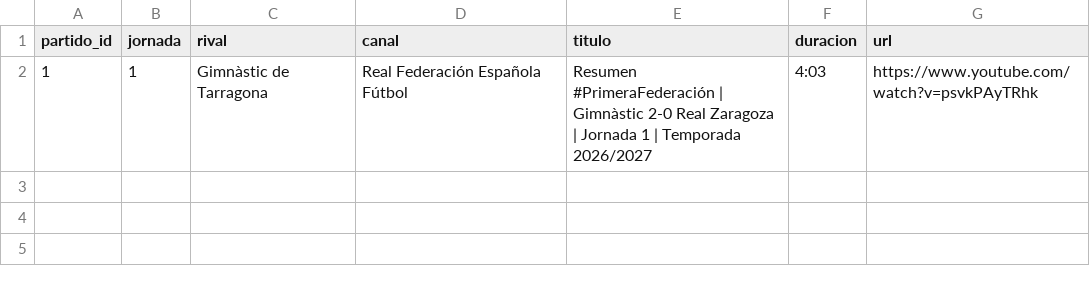
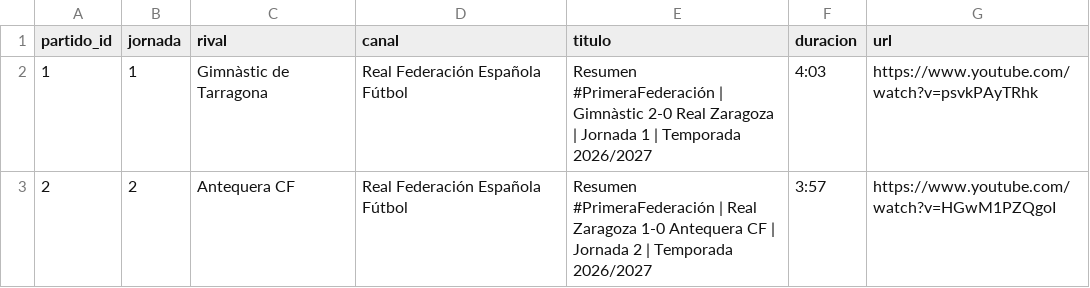
Before and after one commit to AngelMarqueta/AngelMarqueta.github.io, a CSV file: analisis/real-zaragoza/datos/entrada/video/resumenes_youtube.csv, drawn as a sheet; the diff names each change by its address in the sheet, - before the commit and + after, or states it on an @@ line.

```diff
--- a/analisis/real-zaragoza/datos/entrada/video/resumenes_youtube.csv
+++ b/analisis/real-zaragoza/datos/entrada/video/resumenes_youtube.csv
+row 3: 2 | 2 | Antequera CF | Real Federación Española Fútbol | Resumen #PrimeraFederación | Real Zaragoza 1-0 Antequera CF | Jornada 2 | Temporada 2026/2027 | 3:57 | https://www.youtube.com/watch?v=HGwM1PZQgoI
```
Also changed, not shown: analisis/real-zaragoza/datos/entrada/video/goles_video.csv.
